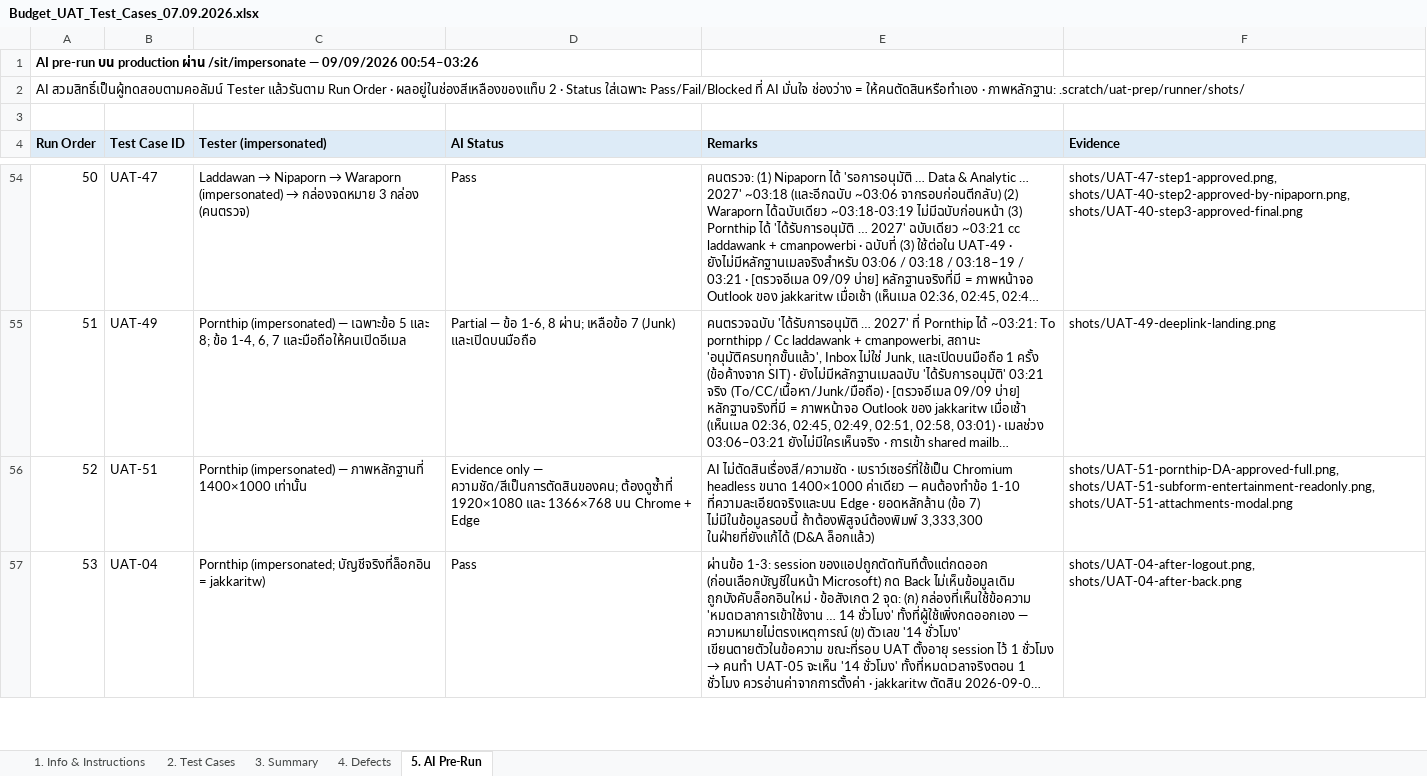
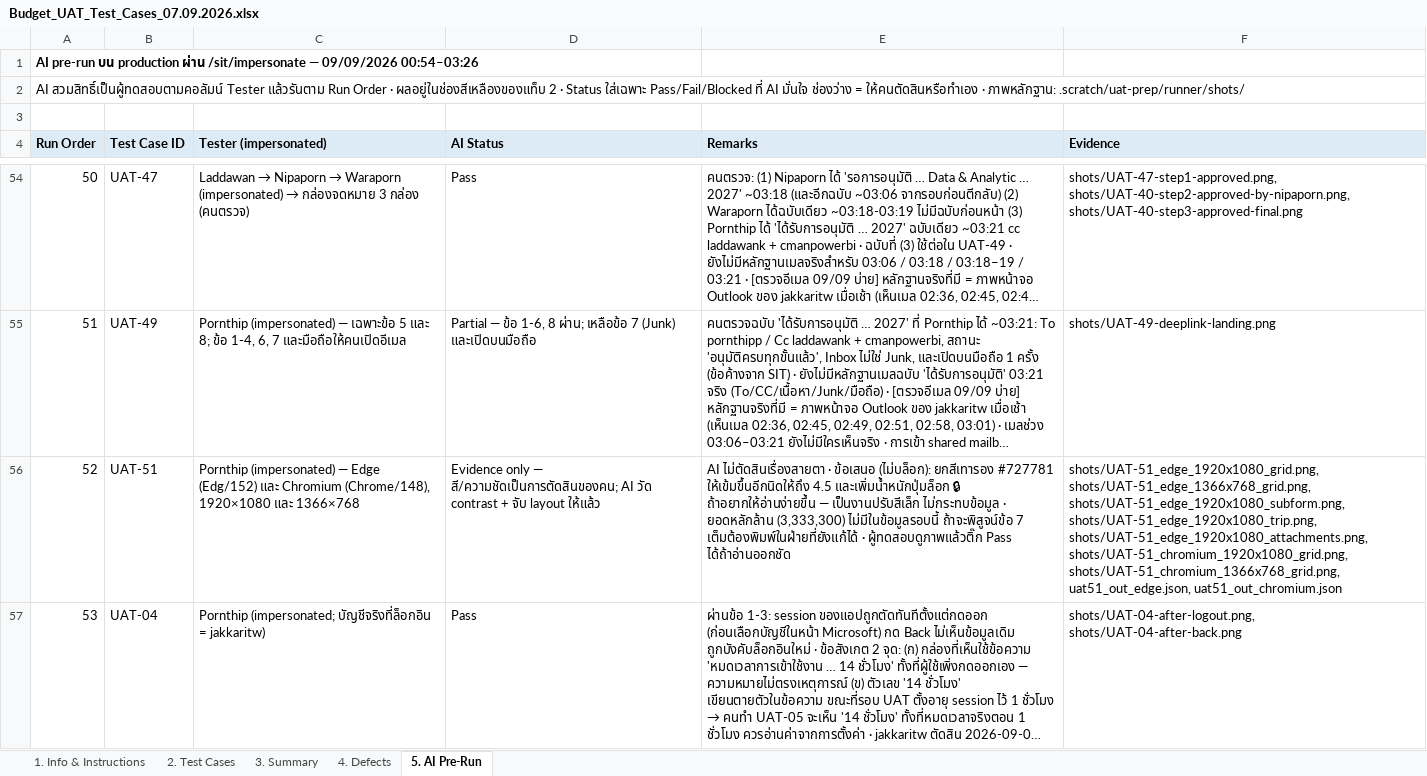
Before and after one commit to cmanpowerbi-chememan-com/budget-management-web, an Excel workbook: requirement_spec/5_uat/Budget_UAT_Test_Cases_07.09.2026.xlsx, sheet 5. AI Pre-Run, drawn as a sheet; only a part is shown, gaps mark what is left out; long unchanged cells end in …; values as stored, in another font and other column widths than the file's, no borders; the diff covers the shown part only; the diff names each change by its address in the sheet, - before the commit and + after, or states it on an @@ line.

```diff
--- a/requirement_spec/5_uat/Budget_UAT_Test_Cases_07.09.2026.xlsx (sheet 5. AI Pre-Run)
+++ b/requirement_spec/5_uat/Budget_UAT_Test_Cases_07.09.2026.xlsx (sheet 5. AI Pre-Run)
-C56 (Tester (impersonated)): …(impersonated) — ภาพหลักฐานที่ 1400×1000 เท่านั้น
+C56 (Tester (impersonated)): …(impersonated) — Edge (Edg/152) และ Chromium (Chrome/148), 1920×1080 และ 1366×768
-D56 (AI Status): …only — ความชัด/สีเป็นการตัดสินของคน; ต้องดูซ้ำที่ 1920×1080 และ 1366×768 บน Chrome + Edge
+D56 (AI Status): …only — สี/ความชัดเป็นการตัดสินของคน; AI วัด contrast + จับ layout ให้แล้ว
-E56 (Remarks): AI ไม่ตัดสินเรื่องสี/ความชัด · เบราว์เซอร์ที่ใช้เป็น Chromium headless ขนาด 1400×1000 ค่าเดียว — คนต้องทำข้อ 1-10 ที่ความละเอียดจริงและบน Edge · ยอดหลักล้าน (ข้อ 7) ไม่มีในข้อมูลรอบนี้ ถ้าต้องพิสูจน์ต้องพิมพ์ 3,333,300 ในฝ่ายที่ยังแก้ได้ (D&A ล็อกแล้ว)
+E56 (Remarks): AI ไม่ตัดสินเรื่องสายตา · ข้อเสนอ (ไม่บล็อก): ยกสีเทารอง #727781 ให้เข้มขึ้นอีกนิดให้ถึง 4.5 และเพิ่มน้ำหนักปุ่มล็อก 🔒 ถ้าอยากให้อ่านง่ายขึ้น — เป็นงานปรับสีเล็ก ไม่กระทบข้อมูล · ยอดหลักล้าน (3,333,300) ไม่มีในข้อมูลรอบนี้ ถ้าจะพิสูจน์ข้อ 7 เต็มต้องพิมพ์ในฝ่ายที่ยังแก้ได้ · ผู้ทดสอบดูภาพแล้วติ๊ก Pass ได้ถ้าอ่านออกชัด
-F56 (Evidence): shots/UAT-51-pornthip-DA-approved-full.png, shots/UAT-51-subform-entertainment-readonly.png, shots/UAT-51-attachments-modal.png
+F56 (Evidence): shots/UAT-51_edge_1920x1080_grid.png, shots/UAT-51_edge_1366x768_grid.png, shots/UAT-51_edge_1920x1080_subform.png, shots/UAT-51_edge_1920x1080_trip.png, shots/UAT-51_edge_1920x1080_attachments.png, shots/UAT-51_chromium_1920x1080_grid.png, shots/UAT-51_chromium_1366x768_grid.png, uat51_out_edge.json, uat51_out_chromium.json
```
Also changed, not shown: 10 edited cells elsewhere in this sheet, sheet 2. Test Cases, 1 other file.
